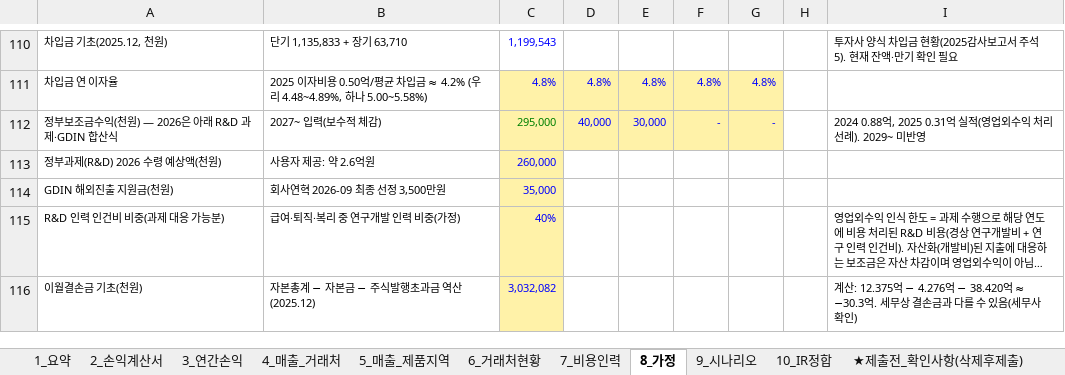
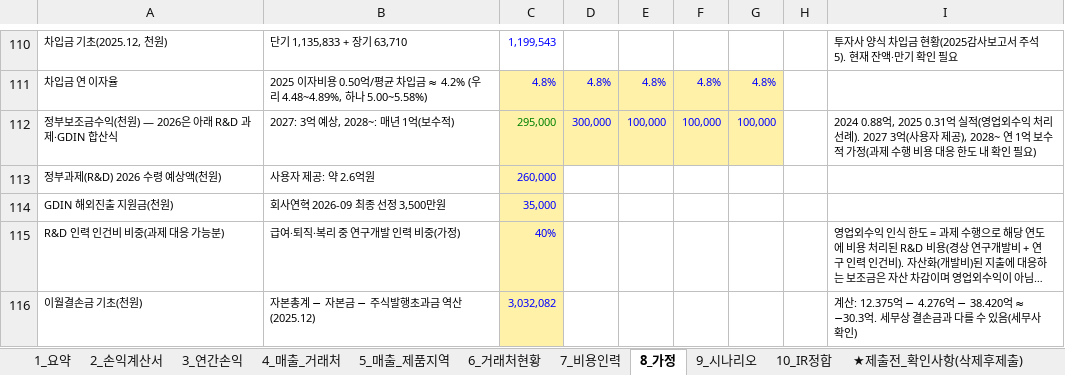
Before and after one commit to tonypark-del/tonyparkmacbookpro, an Excel workbook: 모닛_5개년_사업계획_손익계산서_2026-2030.xlsx, sheet 8_가정, drawn as a sheet; only a part is shown, gaps mark what is left out; long unchanged cells end in …; values as stored, in another font and other column widths than the file's, no borders; the diff names each change by its address in the sheet, - before the commit and + after, or states it on an @@ line.

```diff
--- a/모닛_5개년_사업계획_손익계산서_2026-2030.xlsx (sheet 8_가정)
+++ b/모닛_5개년_사업계획_손익계산서_2026-2030.xlsx (sheet 8_가정)
-B112: 2027~ 입력(보수적 체감)
+B112: 2027: 3억 예상, 2028~: 매년 1억(보수적)
-D112: 40,000
+D112: 300,000
-E112: 30,000
+E112: 100,000
-F112: -
+F112: 100,000
-G112: -
+G112: 100,000
-I112: …선례). 2029~ 미반영
+I112: …선례). 2027 3억(사용자 제공), 2028~ 연 1억 보수적 가정(과제 수행 비용 대응 한도 내 확인 필요)
```
Also changed, not shown: sheet 2_손익계산서, sheet 7_비용인력, sheet 3_연간손익, sheet 9_시나리오, sheet 1_요약.
